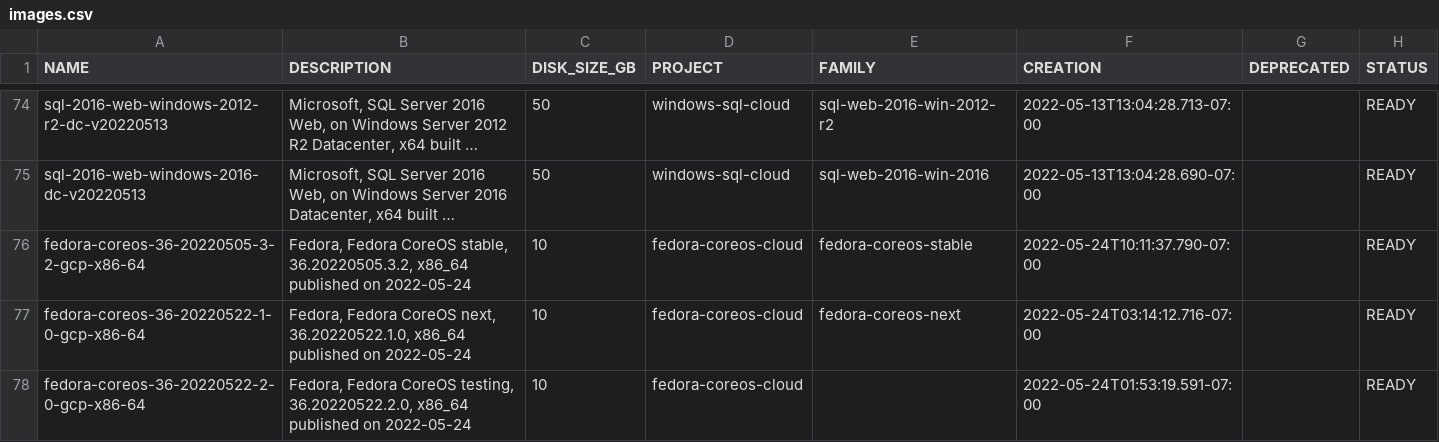
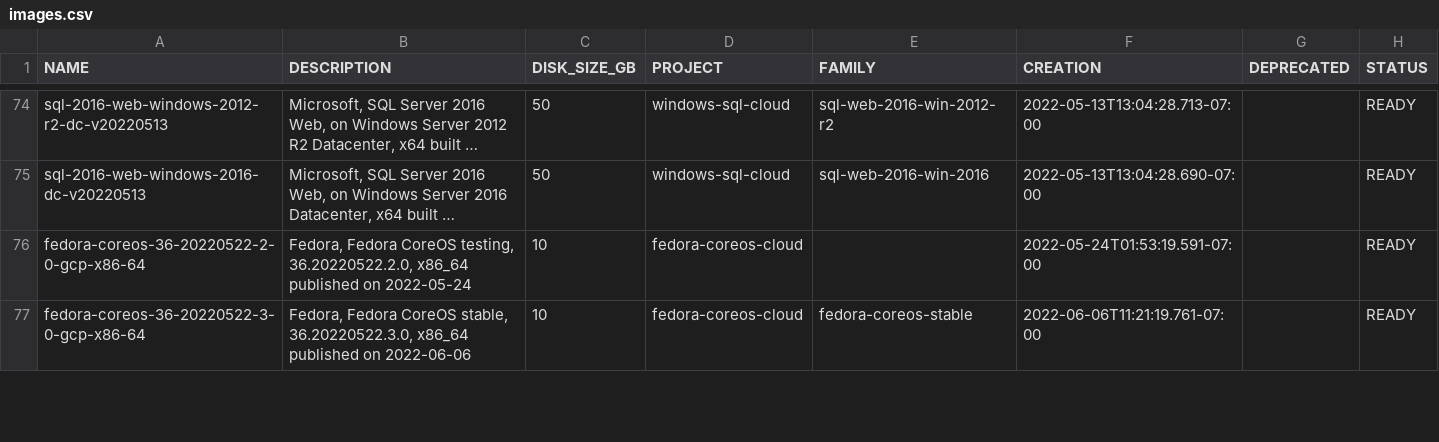
Before and after one commit to Cyclenerd/google-cloud-pricing-cost-calculator, a CSV file: tools/images.csv, drawn as a sheet; only a part is shown, gaps mark what is left out; long unchanged cells end in …; removed rows and columns are numbered as before the commit, all else as after; the diff covers the shown part only; the diff names each change by its address in the sheet, - before the commit and + after, or states it on an @@ line.

```diff
--- a/tools/images.csv
+++ b/tools/images.csv
-row 76: fedora-coreos-36-20220505-3-2-gcp-x86-64 | Fedora, Fedora CoreOS stable, 36.20220505.3.2, x86_64 published on 2022-05-24 | 10 | fedora-coreos-cloud | fedora-coreos-stable | 2022-05-24T10:11:37.790-07:00 |  | READY
-row 77: fedora-coreos-36-20220522-1-0-gcp-x86-64 | Fedora, Fedora CoreOS next, 36.20220522.1.0, x86_64 published on 2022-05-24 | 10 | fedora-coreos-cloud | fedora-coreos-next | 2022-05-24T03:14:12.716-07:00 |  | READY
+row 77: fedora-coreos-36-20220522-3-0-gcp-x86-64 | Fedora, Fedora CoreOS stable, 36.20220522.3.0, x86_64 published on 2022-06-06 | 10 | fedora-coreos-cloud | fedora-coreos-stable | 2022-06-06T11:21:19.761-07:00 |  | READY
```
Also changed, not shown: 1 added row and 15 edited cells elsewhere in this file, tools/imagesdeeplearning.csv.
